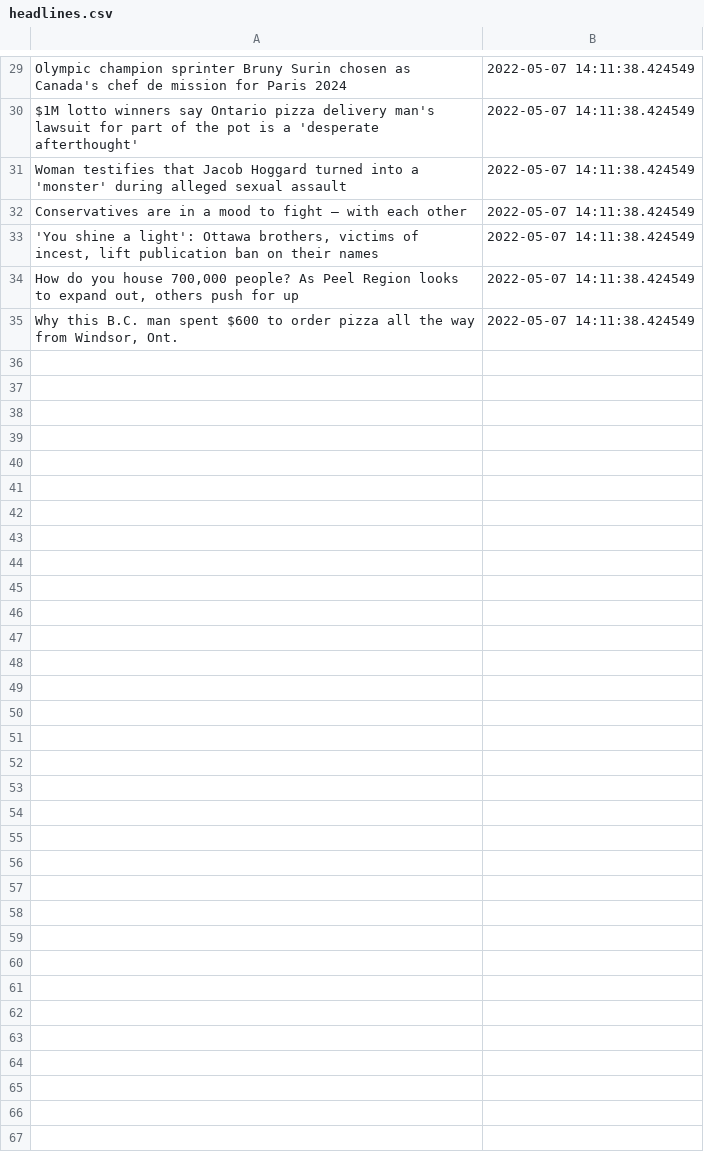
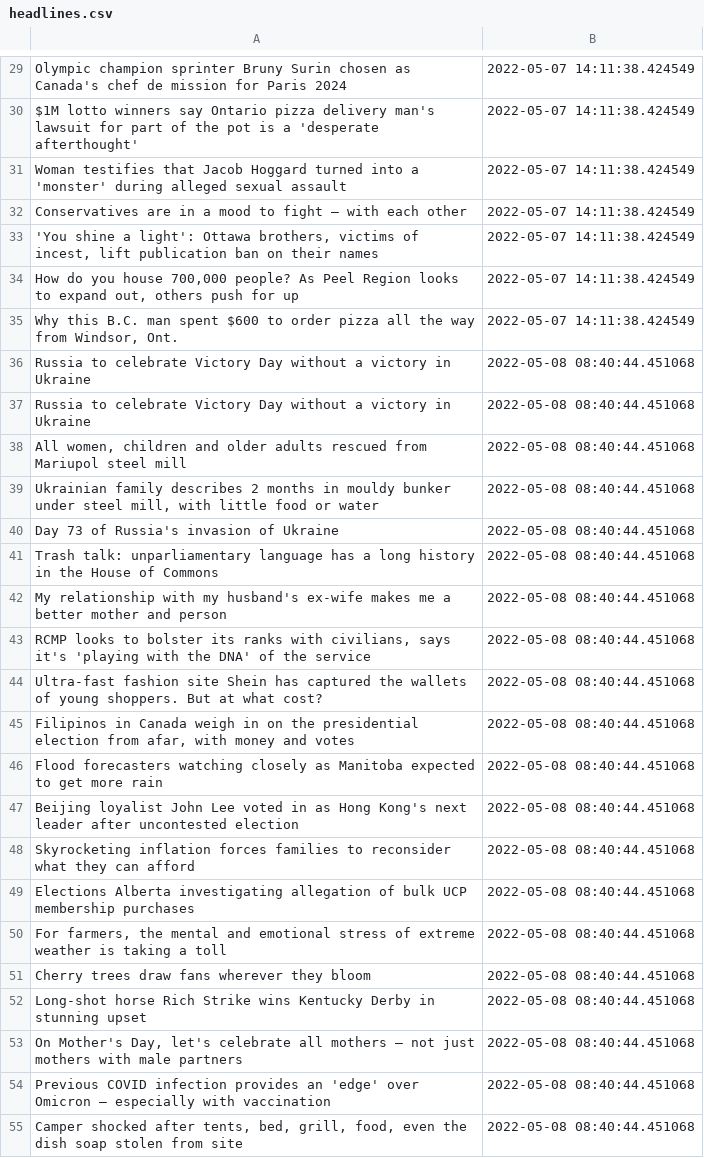
Before and after one commit to dexmcmillan/cbc-homepage-screenshots, a CSV file: data/headlines.csv, drawn as a sheet; only a part is shown, gaps mark what is left out; the diff covers the shown part only.

```diff
--- a/data/headlines.csv
+++ b/data/headlines.csv
@@ -35 +35,21 @@ Conservatives are in a mood to fight — with each other,2022-05-07 14:11:38.424
 "Why this B.C. man spent $600 to order pizza all the way from Windsor, Ont. ",2022-05-07 14:11:38.424549
+Russia to celebrate Victory Day without a victory in Ukraine,2022-05-08 08:40:44.451068
+Russia to celebrate Victory Day without a victory in Ukraine,2022-05-08 08:40:44.451068
+"All women, children and older adults rescued from Mariupol steel mill",2022-05-08 08:40:44.451068
+"Ukrainian family describes 2 months in mouldy bunker under steel mill, with little food or water",2022-05-08 08:40:44.451068
+Day 73 of Russia's invasion of Ukraine,2022-05-08 08:40:44.451068
+Trash talk: unparliamentary language has a long history in the House of Commons,2022-05-08 08:40:44.451068
+My relationship with my husband's ex-wife makes me a better mother and person,2022-05-08 08:40:44.451068
+"RCMP looks to bolster its ranks with civilians, says it's 'playing with the DNA' of the service",2022-05-08 08:40:44.451068
+Ultra-fast fashion site Shein has captured the wallets of young shoppers. But at what cost?,2022-05-08 08:40:44.451068
+"Filipinos in Canada weigh in on the presidential election from afar, with money and votes",2022-05-08 08:40:44.451068
+Flood forecasters watching closely as Manitoba expected to get more rain,2022-05-08 08:40:44.451068
+Beijing loyalist John Lee voted in as Hong Kong's next leader after uncontested election,2022-05-08 08:40:44.451068
+Skyrocketing inflation forces families to reconsider what they can afford,2022-05-08 08:40:44.451068
+Elections Alberta investigating allegation of bulk UCP membership purchases,2022-05-08 08:40:44.451068
+"For farmers, the mental and emotional stress of extreme weather is taking a toll",2022-05-08 08:40:44.451068
+Cherry trees draw fans wherever they bloom,2022-05-08 08:40:44.451068
+Long-shot horse Rich Strike wins Kentucky Derby in stunning upset,2022-05-08 08:40:44.451068
+"On Mother's Day, let's celebrate all mothers — not just mothers with male partners",2022-05-08 08:40:44.451068
+Previous COVID infection provides an 'edge' over Omicron — especially with vaccination,2022-05-08 08:40:44.451068
+"Camper shocked after tents, bed, grill, food, even the dish soap stolen from site",2022-05-08 08:40:44.451068
```
Also changed, not shown: 13 added rows elsewhere in this file, 2 other files.
